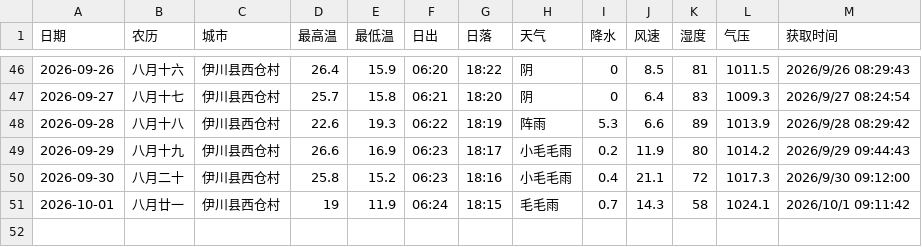
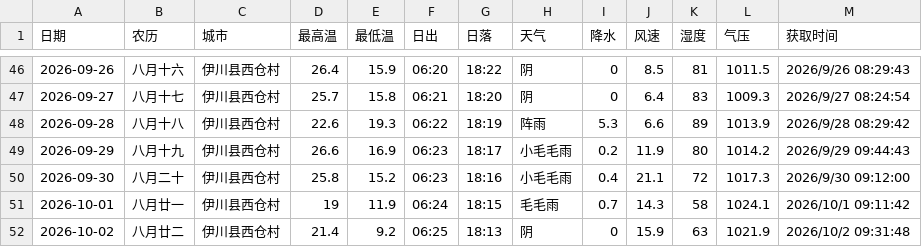
Before and after one commit to lzb833/weather, a CSV file: weather.csv, drawn as a sheet; only a part is shown, gaps mark what is left out; the diff names each change by its address in the sheet, - before the commit and + after, or states it on an @@ line.

```diff
--- a/weather.csv
+++ b/weather.csv
+row 52: 2026-10-02 | 八月廿二 | 伊川县西仓村 | 21.4 | 9.2 | 06:25 | 18:13 | 阴 | 0 | 15.9 | 63 | 1021.9 | 2026/10/2 09:31:48
```
